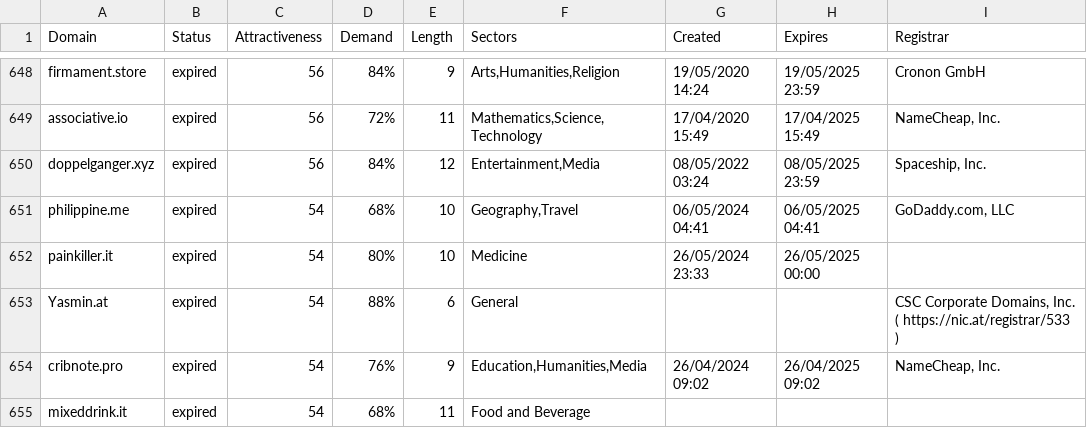
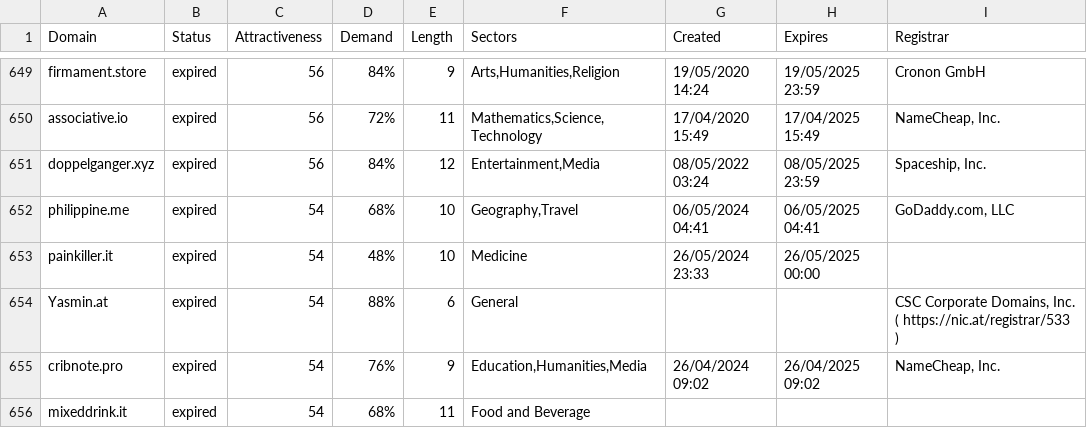
Before and after one commit to UniqueDomains/expired-oneword-domains, a CSV file: expired.csv, drawn as a sheet; only a part is shown, gaps mark what is left out; the diff covers the shown part only.

```diff
--- a/expired.csv
+++ b/expired.csv
@@ -651,3 +652,3 @@ doppelganger.xyz,expired,56,84%,12,"Entertainment,Media",08/05/2022 03:24,08/05/
 philippine.me,expired,54,68%,10,"Geography,Travel",06/05/2024 04:41,06/05/2025 04:41,"GoDaddy.com, LLC"
-painkiller.it,expired,54,80%,10,Medicine,26/05/2024 23:33,26/05/2025 00:00,
+painkiller.it,expired,54,48%,10,Medicine,26/05/2024 23:33,26/05/2025 00:00,
 Yasmin.at,expired,54,88%,6,General,,,"CSC Corporate Domains, Inc. ( https://nic.at/registrar/533 )"
```
Also changed, not shown: 4 added rows, 4 removed rows and 3 edited cells elsewhere in this file, 2 other files.
